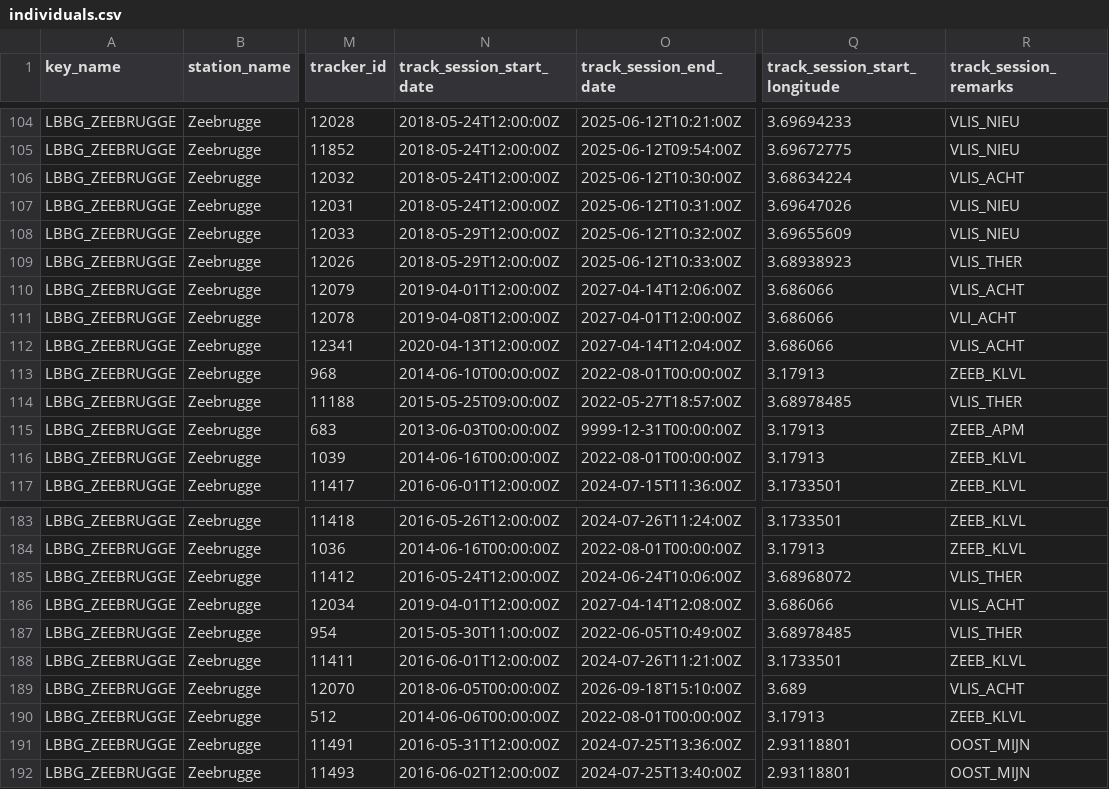
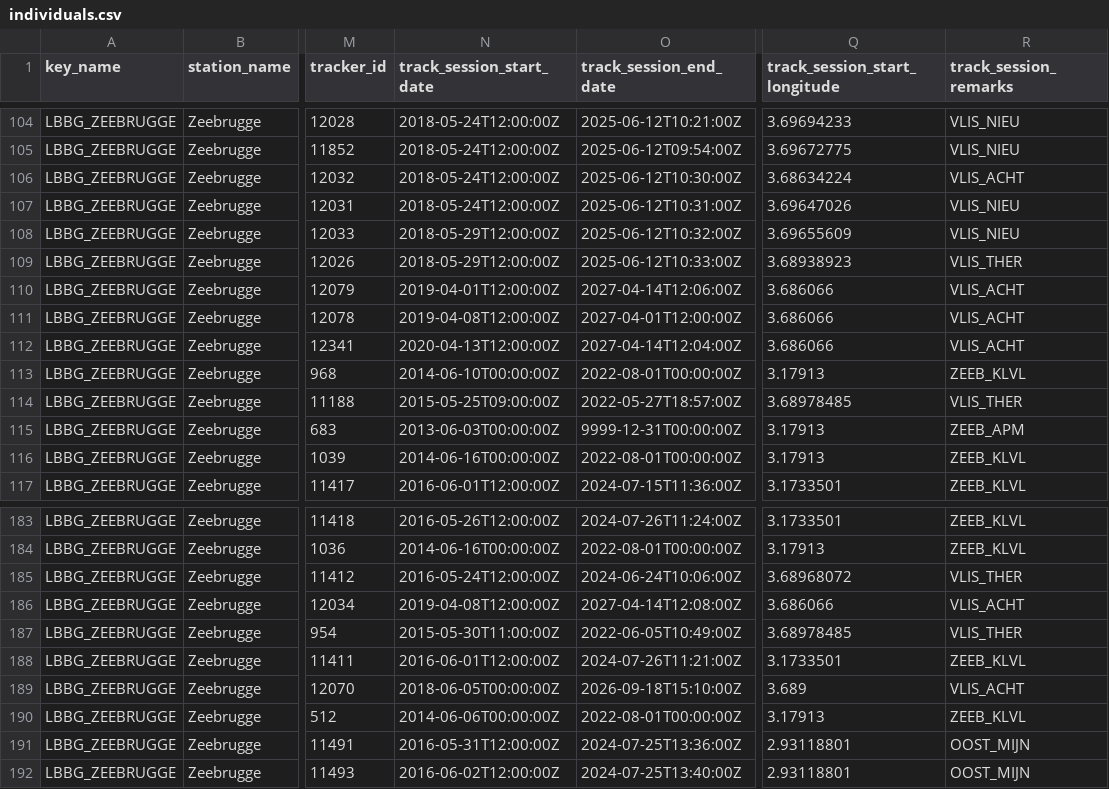
Before and after one commit to inbo/bird-tracking, a CSV file: data/interim/individuals.csv, drawn as a sheet; only a part is shown, gaps mark what is left out; the diff names each change by its address in the sheet, - before the commit and + after, or states it on an @@ line.

Commit message:
Correct two typos

```diff
--- a/data/interim/individuals.csv
+++ b/data/interim/individuals.csv
-R111 (track_session_remarks): VLI_ACHT
+R111 (track_session_remarks): VLIS_ACHT
-N186 (track_session_start_date): 2019-04-01T12:00:00Z
+N186 (track_session_start_date): 2019-04-08T12:00:00Z
```
